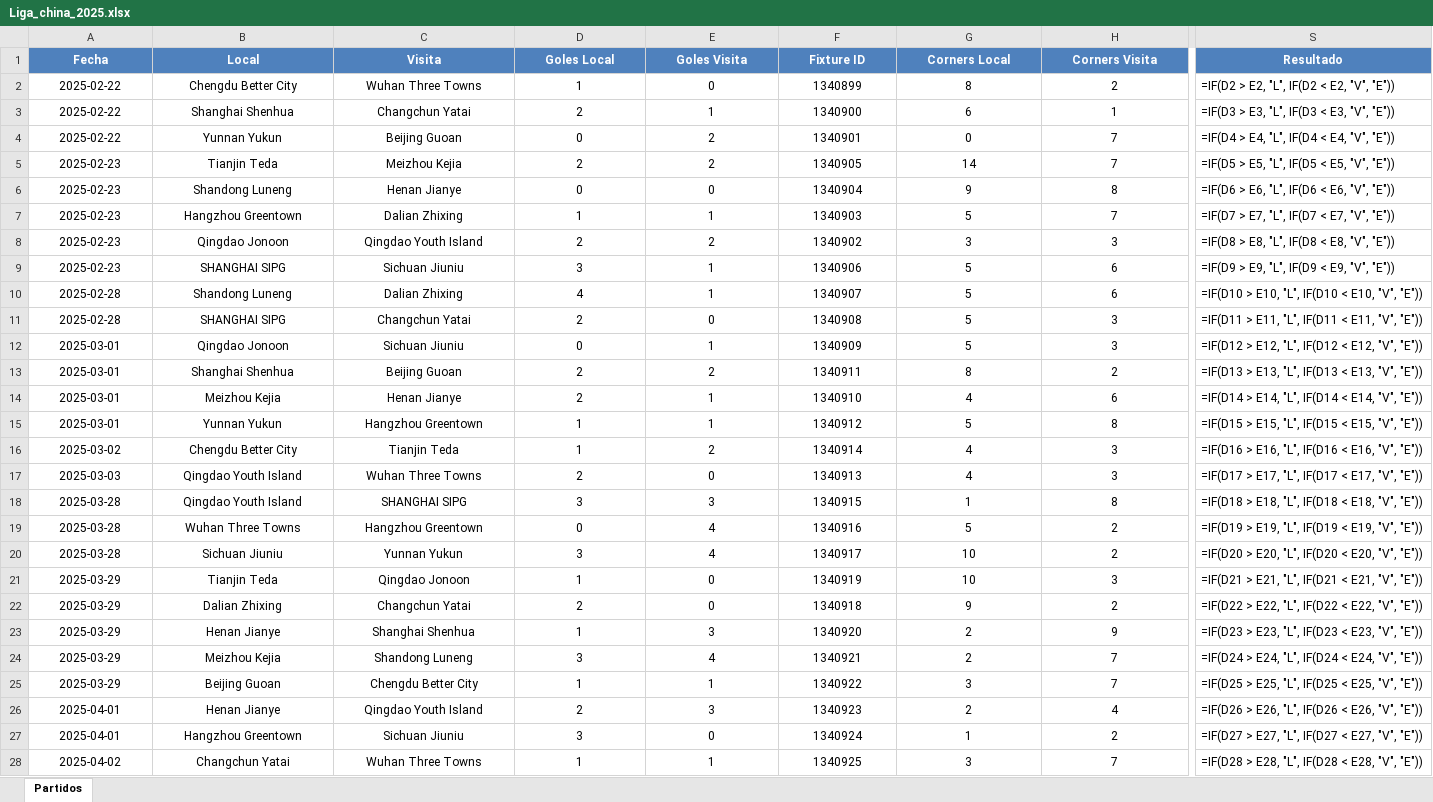
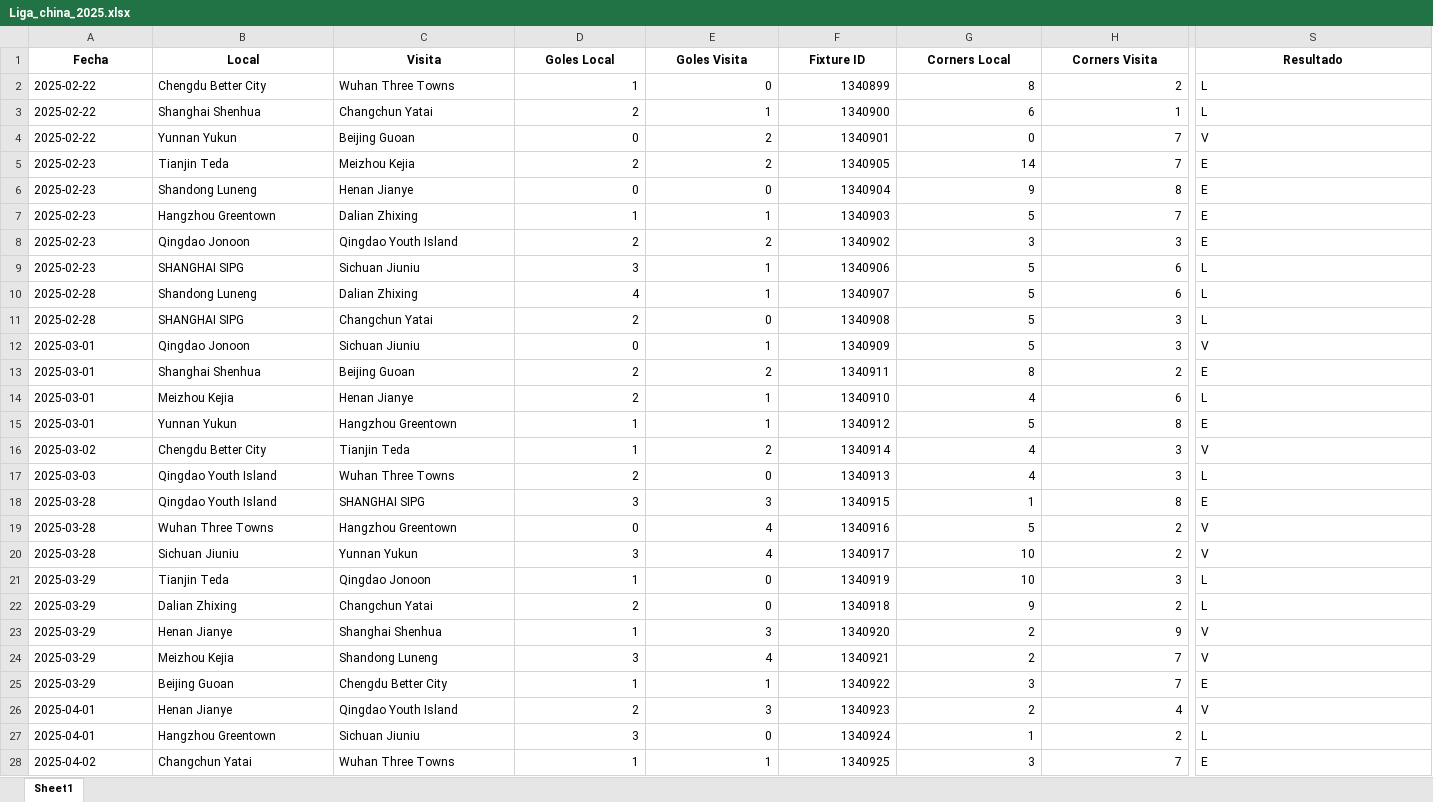
Before and after one commit to rockongo/RockData, an Excel workbook: Ligas/Liga_china_2025.xlsx, sheet Sheet1, drawn as a sheet; only a part is shown, gaps mark what is left out; values as stored, in another font and other column widths than the file's, no borders; formulas are shown in place of their values; the diff covers the shown part only; the diff names each change by its address in the sheet, - before the commit and + after, or states it on an @@ line.

```diff
--- a/Ligas/Liga_china_2025.xlsx (sheet Sheet1)
+++ b/Ligas/Liga_china_2025.xlsx (sheet Sheet1)
-sheet tab: Partidos
+sheet tab: Sheet1
@@ A1:S1 fill: #4F81BD → none, text colour: #FFFFFF → black @@
-A2:C28 alignment: center
+A2:C28 alignment: left
-D2:H28 alignment: center
+D2:H28 alignment: right
-S2 (Resultado): =IF(D2 > E2, "L", IF(D2 < E2, "V", "E"))
+S2 (Resultado): L
-S3 (Resultado): =IF(D3 > E3, "L", IF(D3 < E3, "V", "E"))
+S3 (Resultado): L
-S4 (Resultado): =IF(D4 > E4, "L", IF(D4 < E4, "V", "E"))
+S4 (Resultado): V
-S5 (Resultado): =IF(D5 > E5, "L", IF(D5 < E5, "V", "E"))
+S5 (Resultado): E
-S6 (Resultado): =IF(D6 > E6, "L", IF(D6 < E6, "V", "E"))
+S6 (Resultado): E
-S7 (Resultado): =IF(D7 > E7, "L", IF(D7 < E7, "V", "E"))
+S7 (Resultado): E
-S8 (Resultado): =IF(D8 > E8, "L", IF(D8 < E8, "V", "E"))
+S8 (Resultado): E
-S9 (Resultado): =IF(D9 > E9, "L", IF(D9 < E9, "V", "E"))
+S9 (Resultado): L
-S10 (Resultado): =IF(D10 > E10, "L", IF(D10 < E10, "V", "E"))
+S10 (Resultado): L
-S11 (Resultado): =IF(D11 > E11, "L", IF(D11 < E11, "V", "E"))
+S11 (Resultado): L
-S12 (Resultado): =IF(D12 > E12, "L", IF(D12 < E12, "V", "E"))
+S12 (Resultado): V
-S13 (Resultado): =IF(D13 > E13, "L", IF(D13 < E13, "V", "E"))
+S13 (Resultado): E
-S14 (Resultado): =IF(D14 > E14, "L", IF(D14 < E14, "V", "E"))
+S14 (Resultado): L
-S15 (Resultado): =IF(D15 > E15, "L", IF(D15 < E15, "V", "E"))
+S15 (Resultado): E
-S16 (Resultado): =IF(D16 > E16, "L", IF(D16 < E16, "V", "E"))
+S16 (Resultado): V
-S17 (Resultado): =IF(D17 > E17, "L", IF(D17 < E17, "V", "E"))
+S17 (Resultado): L
-S18 (Resultado): =IF(D18 > E18, "L", IF(D18 < E18, "V", "E"))
+S18 (Resultado): E
-S19 (Resultado): =IF(D19 > E19, "L", IF(D19 < E19, "V", "E"))
+S19 (Resultado): V
-S20 (Resultado): =IF(D20 > E20, "L", IF(D20 < E20, "V", "E"))
+S20 (Resultado): V
-S21 (Resultado): =IF(D21 > E21, "L", IF(D21 < E21, "V", "E"))
+S21 (Resultado): L
-S22 (Resultado): =IF(D22 > E22, "L", IF(D22 < E22, "V", "E"))
+S22 (Resultado): L
-S23 (Resultado): =IF(D23 > E23, "L", IF(D23 < E23, "V", "E"))
+S23 (Resultado): V
-S24 (Resultado): =IF(D24 > E24, "L", IF(D24 < E24, "V", "E"))
+S24 (Resultado): V
-S25 (Resultado): =IF(D25 > E25, "L", IF(D25 < E25, "V", "E"))
+S25 (Resultado): E
-S26 (Resultado): =IF(D26 > E26, "L", IF(D26 < E26, "V", "E"))
+S26 (Resultado): V
-S27 (Resultado): =IF(D27 > E27, "L", IF(D27 < E27, "V", "E"))
+S27 (Resultado): L
-S28 (Resultado): =IF(D28 > E28, "L", IF(D28 < E28, "V", "E"))
+S28 (Resultado): E
```
Also changed, not shown: 101 edited cells and cell formats elsewhere in this sheet, Ligas/Liga_Suecia_2025.xlsx, Ligas/Liga_brasil_2025.xlsx, 12 other files.
